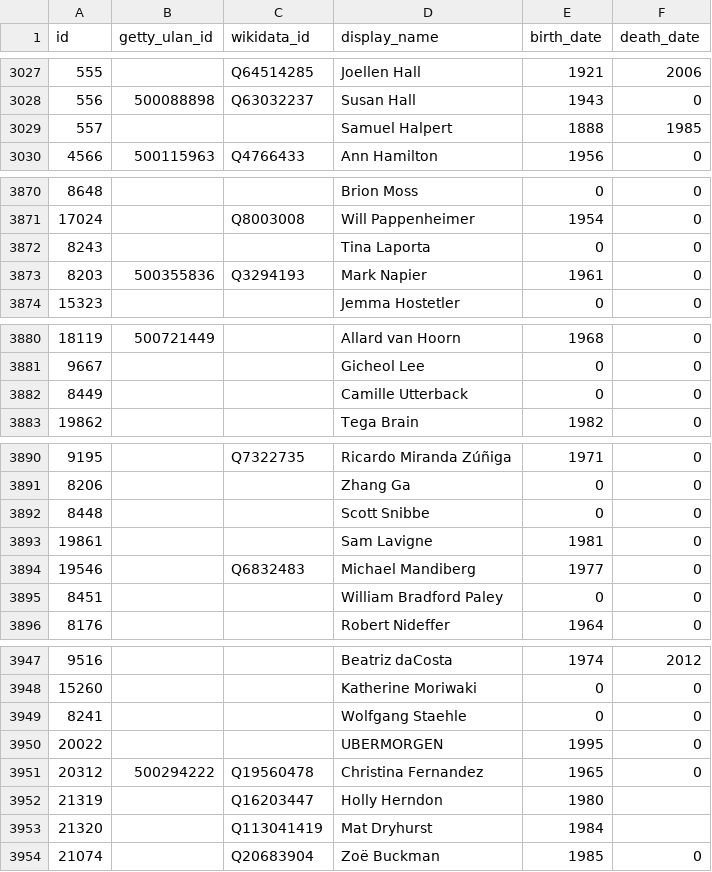
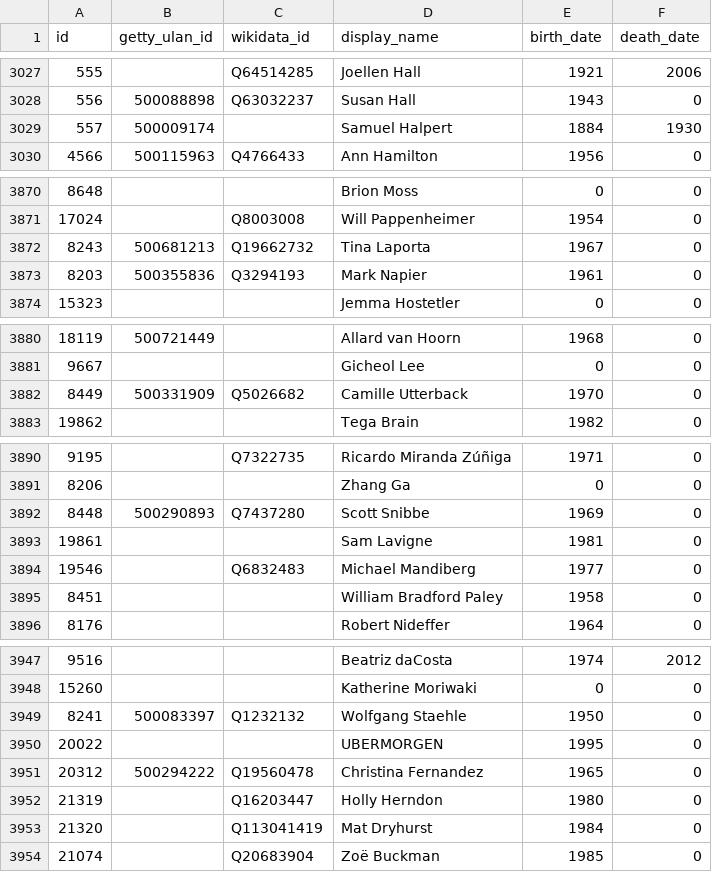
Before and after one commit to whitneymuseum/open-access, a CSV file: artists.csv, drawn as a sheet; only a part is shown, gaps mark what is left out; the diff covers the shown part only.

Commit message:
Automated update

```diff
--- a/artists.csv
+++ b/artists.csv
@@ -3028,3 +3028,3 @@ id,getty_ulan_id,wikidata_id,display_name,birth_date,death_date
 556,500088898,Q63032237,Susan Hall,1943,0
-557,,,Samuel Halpert,1888,1985
+557,500009174,,Samuel Halpert,1884,1930
 4566,500115963,Q4766433,Ann Hamilton,1956,0
@@ -3871,3 +3871,3 @@ id,getty_ulan_id,wikidata_id,display_name,birth_date,death_date
 17024,,Q8003008,Will Pappenheimer,1954,0
-8243,,,Tina Laporta,0,0
+8243,500681213,Q19662732,Tina Laporta,1967,0
 8203,500355836,Q3294193,Mark Napier,1961,0
@@ -3881,3 +3881,3 @@ id,getty_ulan_id,wikidata_id,display_name,birth_date,death_date
 9667,,,Gicheol Lee,0,0
-8449,,,Camille Utterback,0,0
+8449,500331909,Q5026682,Camille Utterback,1970,0
 19862,,,Tega Brain,1982,0
@@ -3891,6 +3891,6 @@ id,getty_ulan_id,wikidata_id,display_name,birth_date,death_date
 8206,,,Zhang Ga,0,0
-8448,,,Scott Snibbe,0,0
+8448,500290893,Q7437280,Scott Snibbe,1969,0
 19861,,,Sam Lavigne,1981,0
 19546,,Q6832483,Michael Mandiberg,1977,0
-8451,,,William Bradford Paley,0,0
+8451,,,William Bradford Paley,1958,0
 8176,,,Robert Nideffer,1964,0
@@ -3948,7 +3948,7 @@ id,getty_ulan_id,wikidata_id,display_name,birth_date,death_date
 15260,,,Katherine Moriwaki,0,0
-8241,,,Wolfgang Staehle,0,0
+8241,500083397,Q1232132,Wolfgang Staehle,1950,0
 20022,,,UBERMORGEN,1995,0
 20312,500294222,Q19560478,Christina Fernandez,1965,0
-21319,,Q16203447,Holly Herndon,1980,""
-21320,,Q113041419,Mat Dryhurst,1984,""
+21319,,Q16203447,Holly Herndon,1980,0
+21320,,Q113041419,Mat Dryhurst,1984,0
 21074,,Q20683904,Zoë Buckman,1985,0
```
Also changed, not shown: 11 edited cells elsewhere in this file.
